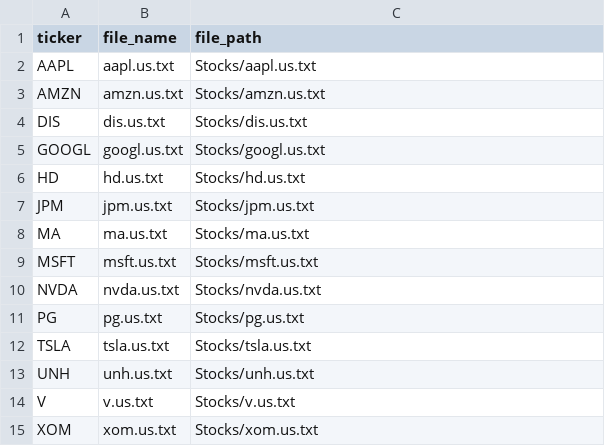
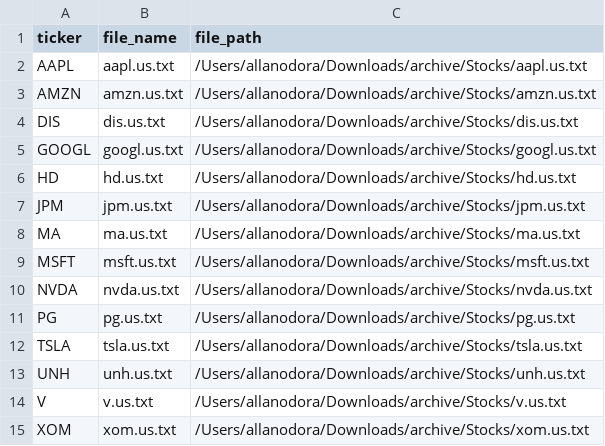
Before and after one commit to public-abstract-void/comp261_project, a CSV file: data/processed/sp500_filtered_files.csv, drawn as a sheet.

```diff
--- a/data/processed/sp500_filtered_files.csv
+++ b/data/processed/sp500_filtered_files.csv
@@ -1,15 +1,15 @@
 ticker,file_name,file_path
-AAPL,aapl.us.txt,Stocks/aapl.us.txt
-AMZN,amzn.us.txt,Stocks/amzn.us.txt
-DIS,dis.us.txt,Stocks/dis.us.txt
-GOOGL,googl.us.txt,Stocks/googl.us.txt
-HD,hd.us.txt,Stocks/hd.us.txt
-JPM,jpm.us.txt,Stocks/jpm.us.txt
-MA,ma.us.txt,Stocks/ma.us.txt
-MSFT,msft.us.txt,Stocks/msft.us.txt
-NVDA,nvda.us.txt,Stocks/nvda.us.txt
-PG,pg.us.txt,Stocks/pg.us.txt
-TSLA,tsla.us.txt,Stocks/tsla.us.txt
-UNH,unh.us.txt,Stocks/unh.us.txt
-V,v.us.txt,Stocks/v.us.txt
-XOM,xom.us.txt,Stocks/xom.us.txt
+AAPL,aapl.us.txt,/Users/allanodora/Downloads/archive/Stocks/aapl.us.txt
+AMZN,amzn.us.txt,/Users/allanodora/Downloads/archive/Stocks/amzn.us.txt
+DIS,dis.us.txt,/Users/allanodora/Downloads/archive/Stocks/dis.us.txt
+GOOGL,googl.us.txt,/Users/allanodora/Downloads/archive/Stocks/googl.us.txt
+HD,hd.us.txt,/Users/allanodora/Downloads/archive/Stocks/hd.us.txt
+JPM,jpm.us.txt,/Users/allanodora/Downloads/archive/Stocks/jpm.us.txt
+MA,ma.us.txt,/Users/allanodora/Downloads/archive/Stocks/ma.us.txt
+MSFT,msft.us.txt,/Users/allanodora/Downloads/archive/Stocks/msft.us.txt
+NVDA,nvda.us.txt,/Users/allanodora/Downloads/archive/Stocks/nvda.us.txt
+PG,pg.us.txt,/Users/allanodora/Downloads/archive/Stocks/pg.us.txt
+TSLA,tsla.us.txt,/Users/allanodora/Downloads/archive/Stocks/tsla.us.txt
+UNH,unh.us.txt,/Users/allanodora/Downloads/archive/Stocks/unh.us.txt
+V,v.us.txt,/Users/allanodora/Downloads/archive/Stocks/v.us.txt
+XOM,xom.us.txt,/Users/allanodora/Downloads/archive/Stocks/xom.us.txt
```
Also changed, not shown: 5 other files.
